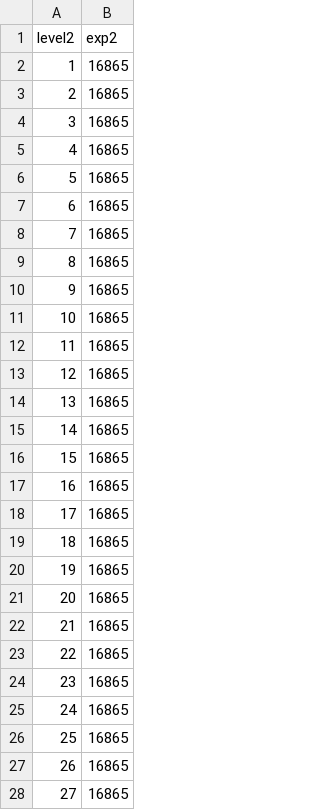
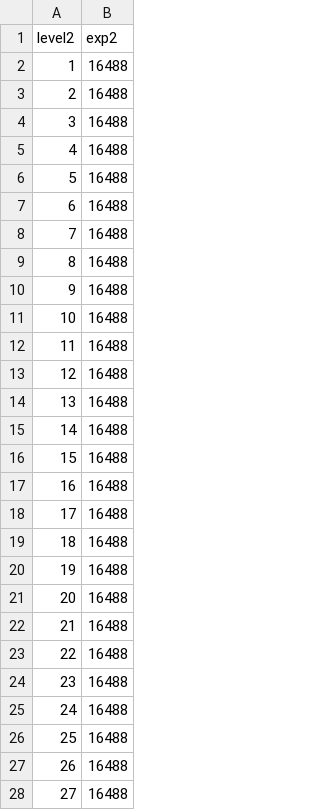
Before and after one commit to bro-jobs/DoH-DoL-Profiles, a CSV file: DoH-DoL Leveling/Sketchwork/lv40bcollect.csv, drawn as a sheet; only a part is shown; the diff covers the shown part only.

```diff
--- a/DoH-DoL Leveling/Sketchwork/lv40bcollect.csv
+++ b/DoH-DoL Leveling/Sketchwork/lv40bcollect.csv
@@ -1,28 +1,28 @@
 level2,exp2
-1,16865
-2,16865
-3,16865
-4,16865
-5,16865
-6,16865
-7,16865
-8,16865
-9,16865
-10,16865
-11,16865
-12,16865
-13,16865
-14,16865
-15,16865
-16,16865
-17,16865
-18,16865
-19,16865
-20,16865
-21,16865
-22,16865
-23,16865
-24,16865
-25,16865
-26,16865
-27,16865
+1,16488
+2,16488
+3,16488
+4,16488
+5,16488
+6,16488
+7,16488
+8,16488
+9,16488
+10,16488
+11,16488
+12,16488
+13,16488
+14,16488
+15,16488
+16,16488
+17,16488
+18,16488
+19,16488
+20,16488
+21,16488
+22,16488
+23,16488
+24,16488
+25,16488
+26,16488
+27,16488
```
Also changed, not shown: 72 edited cells elsewhere in this file, 42 other files.
